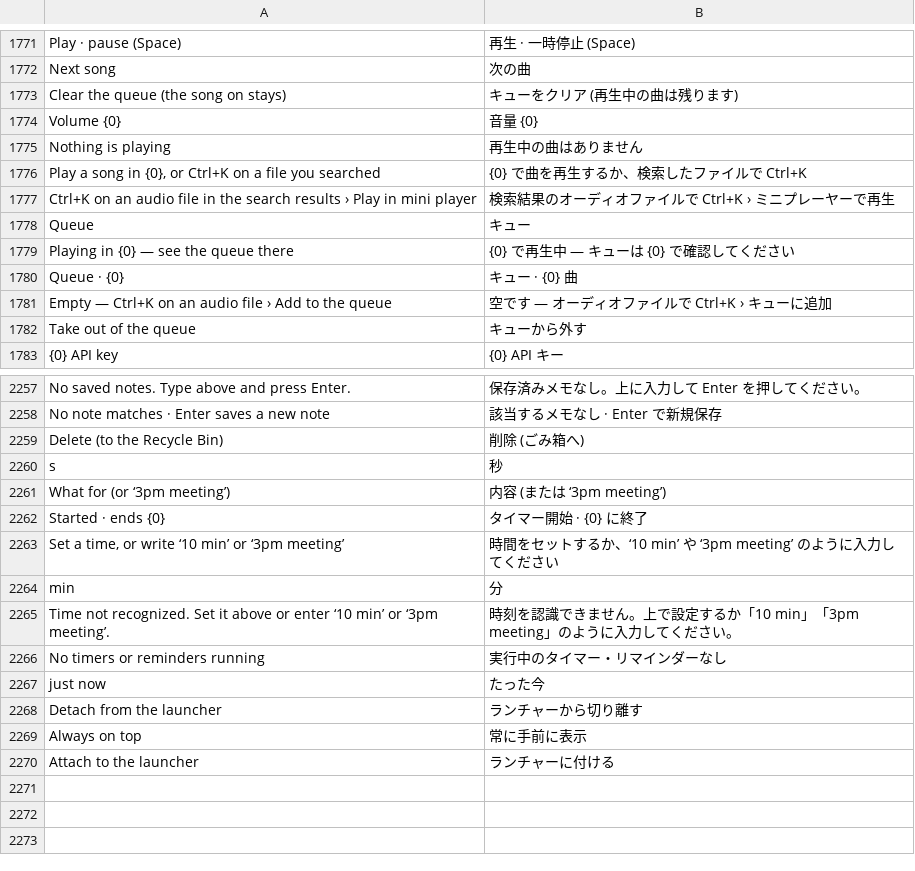
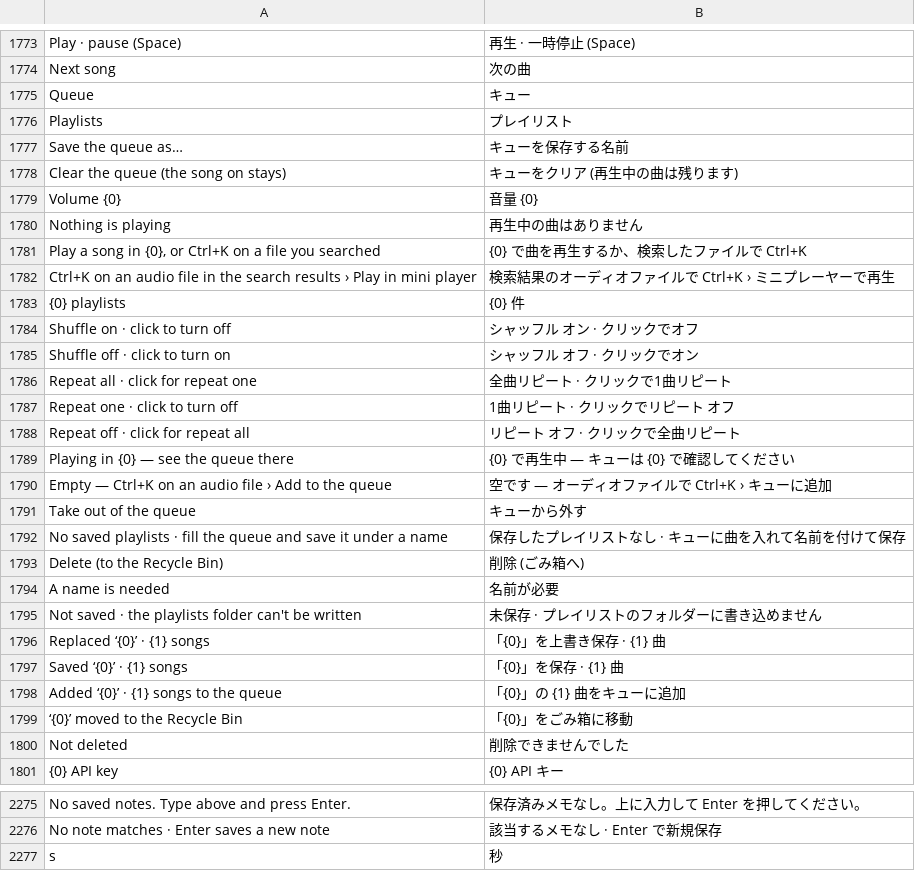
Before and after one commit to hyeon1035298/Bloom, a TSV file: src/Bloom/Assets/Lang/ja.tsv, drawn as a sheet; only a part is shown, gaps mark what is left out; the shorter side is filled out with more unchanged rows; the diff covers the shown part only.

```diff
--- a/src/Bloom/Assets/Lang/ja.tsv
+++ b/src/Bloom/Assets/Lang/ja.tsv
@@ -1772,2 +1774,5 @@ Play · pause (Space)	再生 · 一時停止 (Space)
 Next song	次の曲
+Queue	キュー
+Playlists	プレイリスト
+Save the queue as…	キューを保存する名前
 Clear the queue (the song on stays)	キューをクリア (再生中の曲は残ります)
@@ -1777,7 +1782,20 @@ Play a song in {0}, or Ctrl+K on a file you searched	{0} で曲を再生する
 Ctrl+K on an audio file in the search results › Play in mini player	検索結果のオーディオファイルで Ctrl+K › ミニプレーヤーで再生
-Queue	キュー
+{0} playlists	{0} 件
+Shuffle on · click to turn off	シャッフル オン · クリックでオフ
+Shuffle off · click to turn on	シャッフル オフ · クリックでオン
+Repeat all · click for repeat one	全曲リピート · クリックで1曲リピート
+Repeat one · click to turn off	1曲リピート · クリックでリピート オフ
+Repeat off · click for repeat all	リピート オフ · クリックで全曲リピート
 Playing in {0} — see the queue there	{0} で再生中 — キューは {0} で確認してください
-Queue · {0}	キュー · {0} 曲
 Empty — Ctrl+K on an audio file › Add to the queue	空です — オーディオファイルで Ctrl+K › キューに追加
 Take out of the queue	キューから外す
+No saved playlists · fill the queue and save it under a name	保存したプレイリストなし · キューに曲を入れて名前を付けて保存
+Delete (to the Recycle Bin)	削除 (ごみ箱へ)
+A name is needed	名前が必要
+Not saved · the playlists folder can't be written	未保存 · プレイリストのフォルダーに書き込めません
+Replaced ‘{0}’ · {1} songs	「{0}」を上書き保存 · {1} 曲
+Saved ‘{0}’ · {1} songs	「{0}」を保存 · {1} 曲
+Added ‘{0}’ · {1} songs to the queue	「{0}」の {1} 曲をキューに追加
+‘{0}’ moved to the Recycle Bin	「{0}」をごみ箱に移動
+Not deleted	削除できませんでした
 {0} API key	{0} API キー
@@ -2258,3 +2276,2 @@ No saved notes. Type above and press Enter.	保存済みメモなし。上に入
 No note matches · Enter saves a new note	該当するメモなし · Enter で新規保存
-Delete (to the Recycle Bin)	削除 (ごみ箱へ)
 s	秒
```
Also changed, not shown: 2 added rows elsewhere in this file, src/Bloom/Assets/Lang/zh.tsv, 19 other files.
